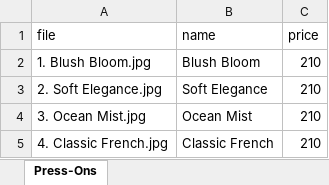
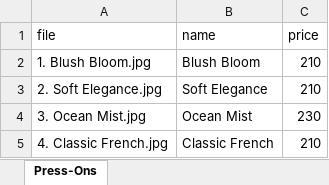
Before and after one commit to TazKeyz/uniska-website, an Excel workbook: data/press-ons.xlsx, sheet Press-Ons, drawn as a sheet; values as stored, in another font and other column widths than the file's, no borders; the diff names each change by its address in the sheet, - before the commit and + after, or states it on an @@ line.

```diff
--- a/data/press-ons.xlsx (sheet Press-Ons)
+++ b/data/press-ons.xlsx (sheet Press-Ons)
-C4 (price): 210
+C4 (price): 230
```
Also changed, not shown: 2 other files.
